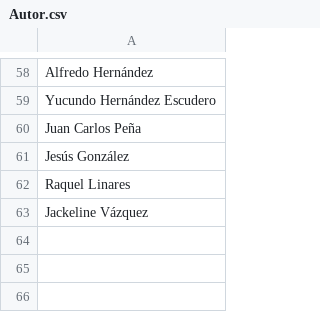
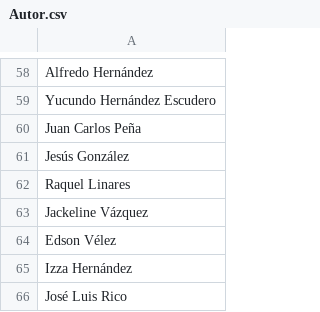
Before and after one commit to thelonious9/radio, a CSV file: Autor.csv, drawn as a sheet; only a part is shown, gaps mark what is left out; the diff names each change by its address in the sheet, - before the commit and + after, or states it on an @@ line.

Commit message:
Actualizo autor

```diff
--- a/Autor.csv
+++ b/Autor.csv
+row 64: Edson Vélez
+row 65: Izza Hernández
+row 66: José Luis Rico
```
